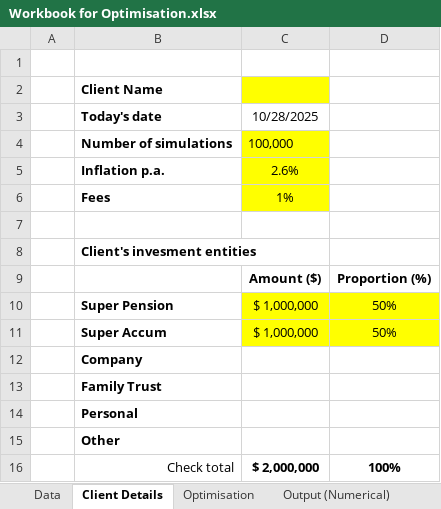
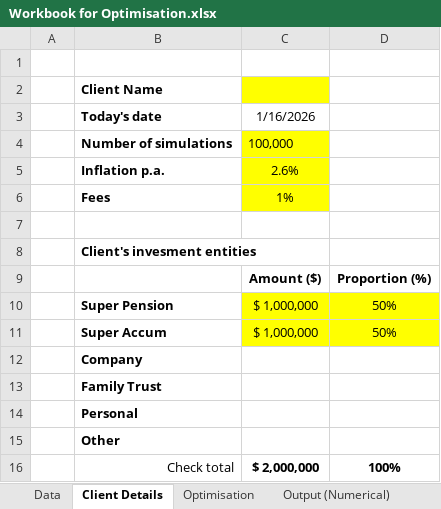
Before and after one commit to thinknumbers/fire, an Excel workbook: Documents/Workbook for Optimisation.xlsx, sheet Client Details, drawn as a sheet; values as stored, in another font and other column widths than the file's, no borders; the diff names each change by its address in the sheet, - before the commit and + after, or states it on an @@ line.

```diff
--- a/Documents/Workbook for Optimisation.xlsx (sheet Client Details)
+++ b/Documents/Workbook for Optimisation.xlsx (sheet Client Details)
-C3: 10/28/2025
+C3: 1/16/2026
```
Also changed, not shown: sheet Data, charts or pictures, 5 other files.
